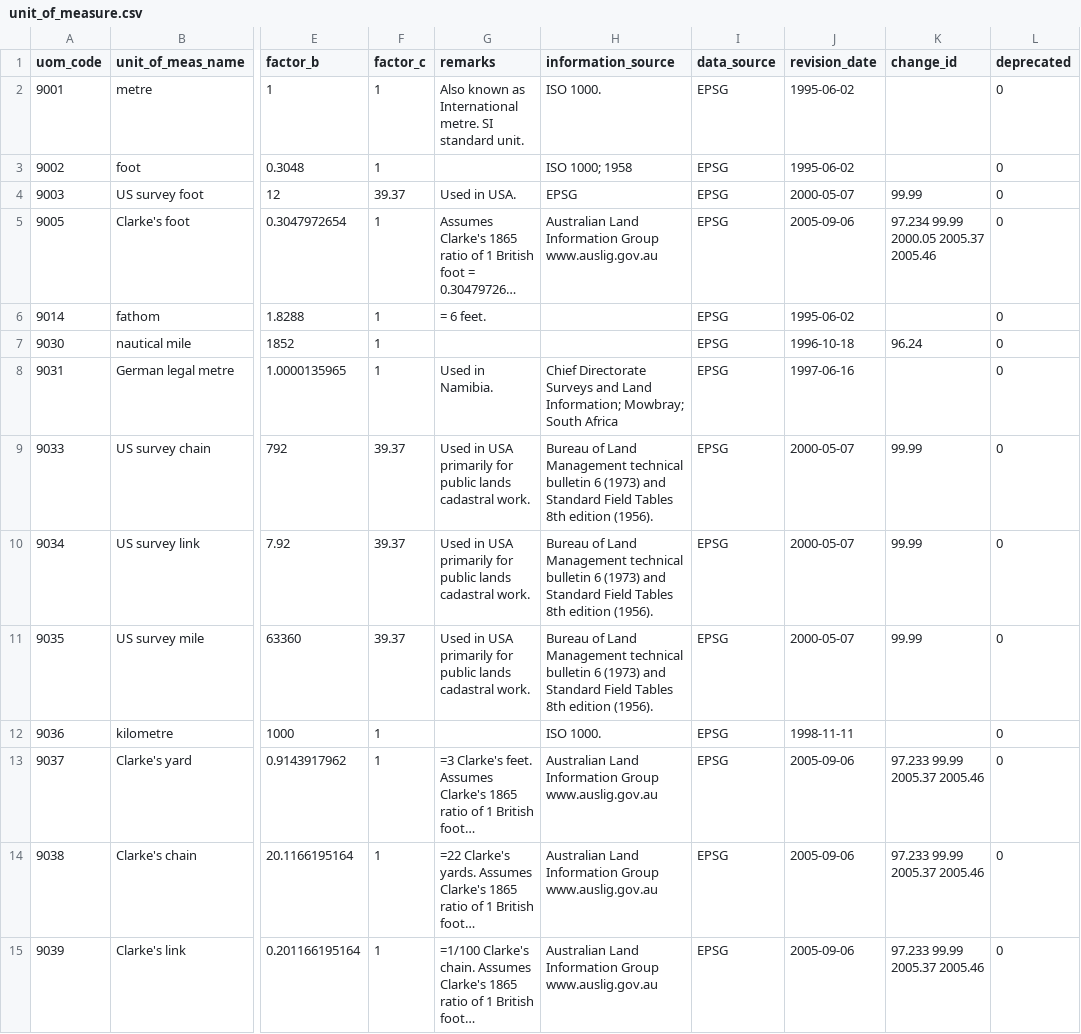
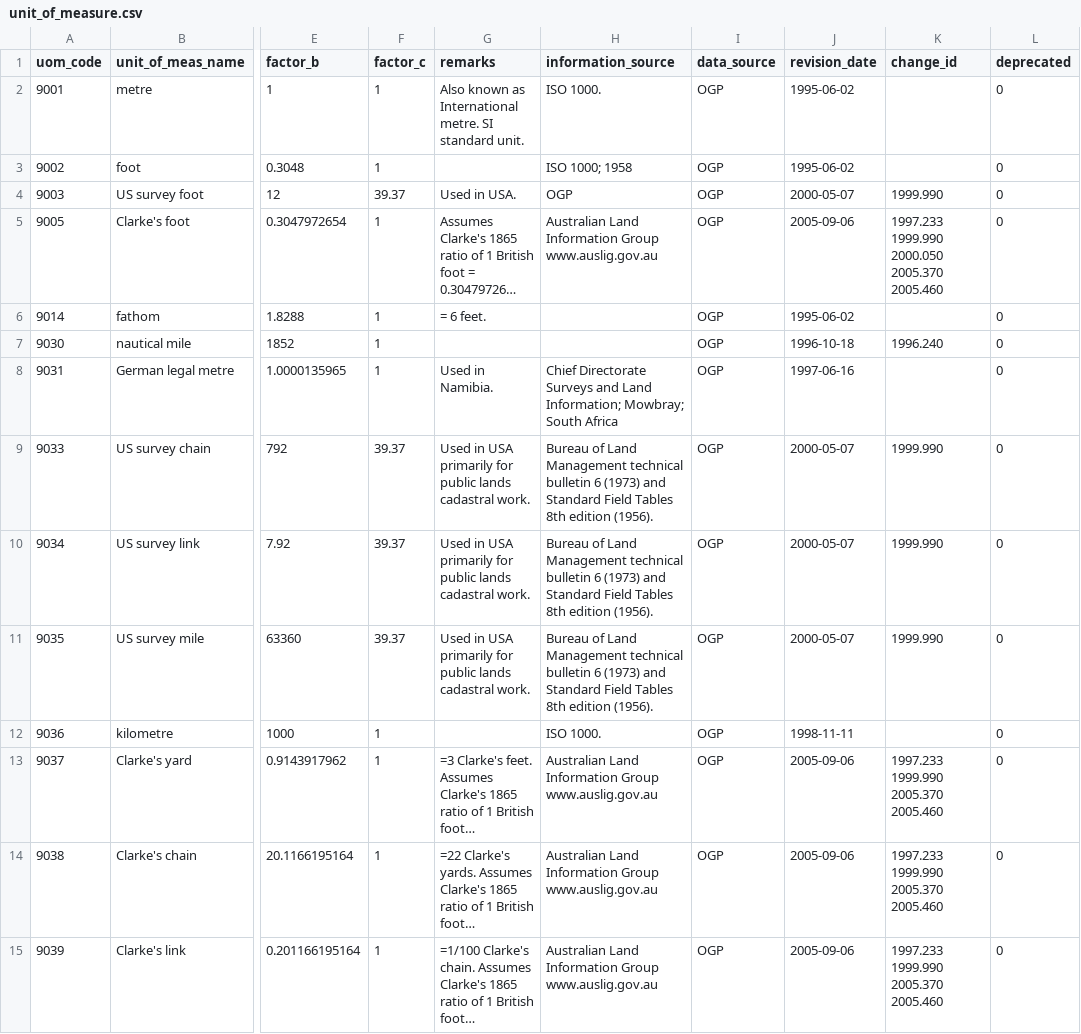
Before and after one commit to ECCC-ASTD-MRD/SPI, a CSV file: eer_SPI/Data/epsg_csv/unit_of_measure.csv, drawn as a sheet; only a part is shown, gaps mark what is left out; long unchanged cells end in …; the diff covers the shown part only; the diff names each change by its address in the sheet, - before the commit and + after, or states it on an @@ line.

```diff
--- a/eer_SPI/Data/epsg_csv/unit_of_measure.csv
+++ b/eer_SPI/Data/epsg_csv/unit_of_measure.csv
-I2:I15 (data_source): EPSG
+I2:I15 (data_source): OGP
-H4 (information_source): EPSG
+H4 (information_source): OGP
-K4 (change_id): 99.99
+K4 (change_id): 1999.990
-K5 (change_id): 97.234 99.99 2000.05 2005.37 2005.46
+K5 (change_id): 1997.233 1999.990 2000.050 2005.370 2005.460
-K7 (change_id): 96.24
+K7 (change_id): 1996.240
-K9:K11 (change_id): 99.99
+K9:K11 (change_id): 1999.990
-K13:K15 (change_id): 97.233 99.99 2005.37 2005.46
+K13:K15 (change_id): 1997.233 1999.990 2005.370 2005.460
```
Also changed, not shown: 126 edited cells elsewhere in this file, eer_SPI/Data/epsg_csv/coordinate_axis.csv, eer_SPI/Data/epsg_csv/ellipsoid.csv, 28 other files.
